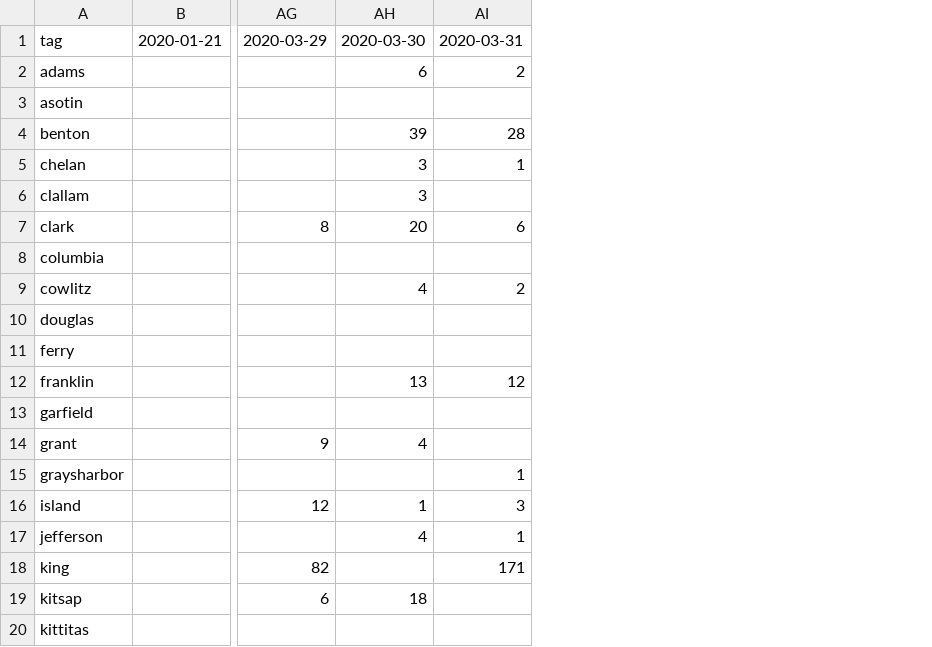
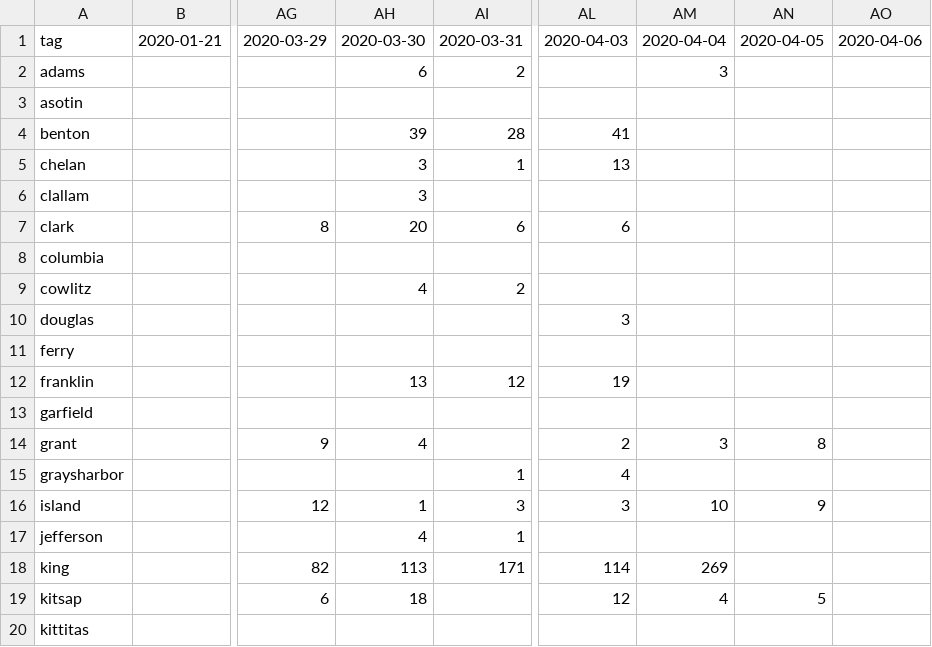
Before and after one commit to monkeywithacupcake/covid-19-wa, a CSV file: wacounty - positive.csv, drawn as a sheet; only a part is shown, gaps mark what is left out; the diff names each change by its address in the sheet, - before the commit and + after, or states it on an @@ line.

```diff
--- a/wacounty - positive.csv
+++ b/wacounty - positive.csv
+column AL, rows 1-19: 2020-04-03 |  |  | 41 | 13 |  | 6 |  |  | 3 |  | 19 |  | 2 | 4 | 3 |  | 114 | 12
+column AM, rows 1-19: 2020-04-04 | 3 |  |  |  |  |  |  |  |  |  |  |  | 3 |  | 10 |  | 269 | 4
+column AN, rows 1-19: 2020-04-05 |  |  |  |  |  |  |  |  |  |  |  |  | 8 |  | 9 |  |  | 5
+column AO, row 1: 2020-04-06
-AH18: (empty)
+AH18: 113
```
Also changed, not shown: wacounty - deaths.csv, wacounty - overall.csv.
